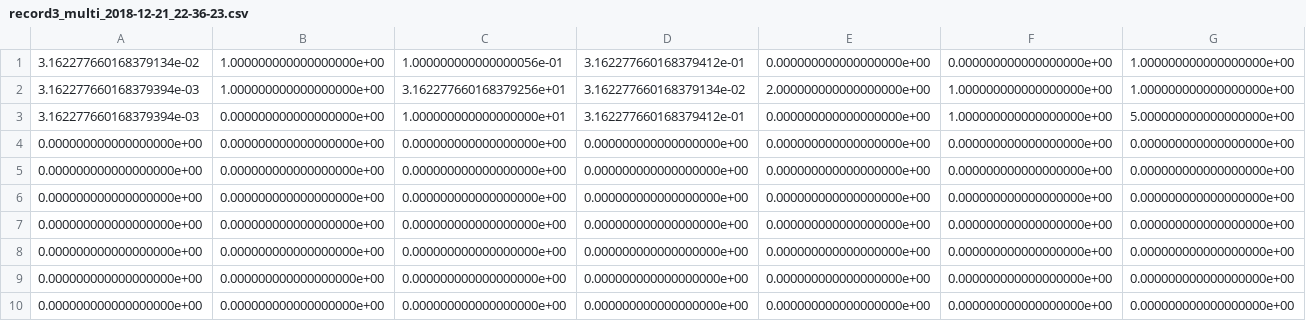
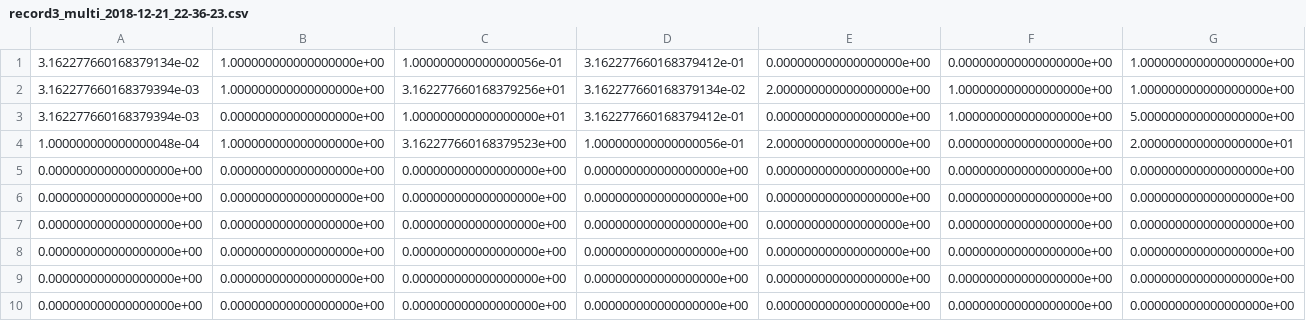
Before and after one commit to silent567/examples, a CSV file: mnist/record3_multi_2018-12-21_22-36-23.csv, drawn as a sheet; only a part is shown; removed rows and columns are numbered as before the commit, all else as after; rows hold the shown columns only; the diff names each change by its address in the sheet, - before the commit and + after, or states it on an @@ line.

Commit message:
Add records

```diff
--- a/mnist/record3_multi_2018-12-21_22-36-23.csv
+++ b/mnist/record3_multi_2018-12-21_22-36-23.csv
-row 4: 0.000000000000000000e+00 | 0.000000000000000000e+00 | 0.000000000000000000e+00 | 0.000000000000000000e+00 | 0.000000000000000000e+00 | 0.000000000000000000e+00 | 0.000000000000000000e+00
+row 4: 1.000000000000000048e-04 | 1.000000000000000000e+00 | 3.162277660168379523e+00 | 1.000000000000000056e-01 | 2.000000000000000000e+00 | 0.000000000000000000e+00 | 2.000000000000000000e+01
```
Also changed, not shown: mnist/record3_multi_2018-12-22_14-30-06.csv, mnist/record4_multi_2018-12-23_00-51-47.csv, 2 other files.
